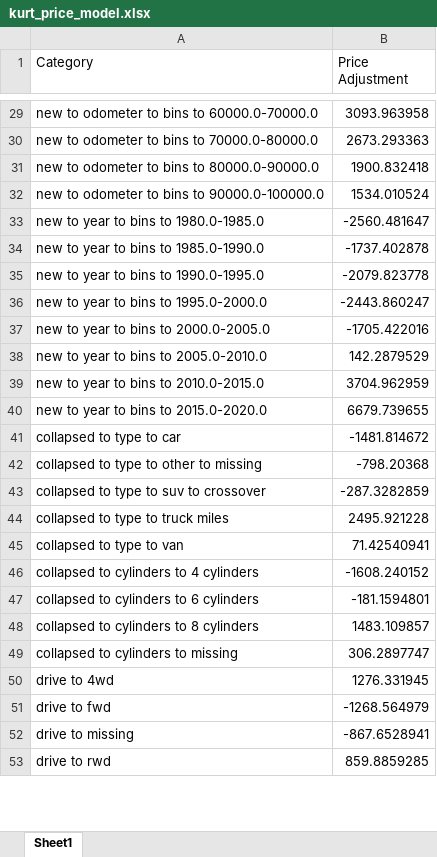
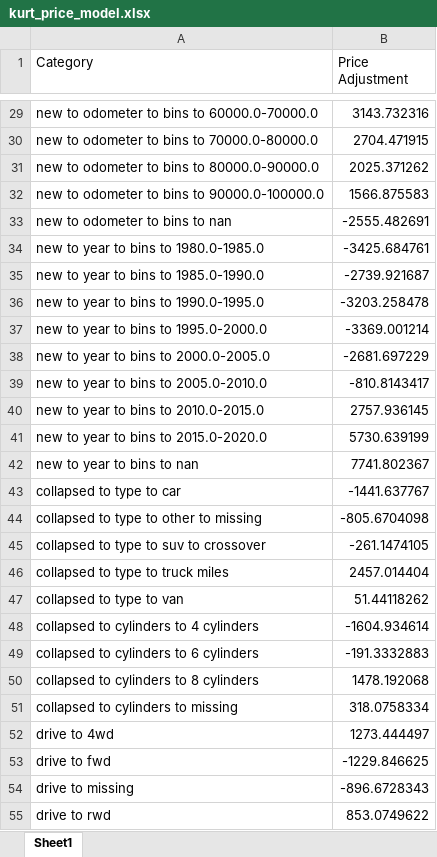
Before and after one commit to jeffreylgoode/what-drives-car-prices, an Excel workbook: exports/kurt_price_model.xlsx, sheet Sheet1, drawn as a sheet; only a part is shown, gaps mark what is left out; values as stored, in another font and other column widths than the file's, no borders; addresses are those after the commit; the diff covers the shown part only; the diff names each change by its address in the sheet, - before the commit and + after, or states it on an @@ line.

```diff
--- a/exports/kurt_price_model.xlsx (sheet Sheet1)
+++ b/exports/kurt_price_model.xlsx (sheet Sheet1)
-B29 (Price Adjustment): 3093.963958
+B29 (Price Adjustment): 3143.732316
-B30 (Price Adjustment): 2673.293363
+B30 (Price Adjustment): 2704.471915
-B31 (Price Adjustment): 1900.832418
+B31 (Price Adjustment): 2025.371262
-B32 (Price Adjustment): 1534.010524
+B32 (Price Adjustment): 1566.875583
+row 33: new to odometer to bins to nan | -2555.482691
-B34 (Price Adjustment): -2560.481647
+B34 (Price Adjustment): -3425.684761
-B35 (Price Adjustment): -1737.402878
+B35 (Price Adjustment): -2739.921687
-B36 (Price Adjustment): -2079.823778
+B36 (Price Adjustment): -3203.258478
-B37 (Price Adjustment): -2443.860247
+B37 (Price Adjustment): -3369.001214
-B38 (Price Adjustment): -1705.422016
+B38 (Price Adjustment): -2681.697229
-B39 (Price Adjustment): 142.2879529
+B39 (Price Adjustment): -810.8143417
-B40 (Price Adjustment): 3704.962959
+B40 (Price Adjustment): 2757.936145
-B41 (Price Adjustment): 6679.739655
+B41 (Price Adjustment): 5730.639199
+row 42: new to year to bins to nan | 7741.802367
-B43 (Price Adjustment): -1481.814672
+B43 (Price Adjustment): -1441.637767
-B44 (Price Adjustment): -798.20368
+B44 (Price Adjustment): -805.6704098
-B45 (Price Adjustment): -287.3282859
+B45 (Price Adjustment): -261.1474105
-B46 (Price Adjustment): 2495.921228
+B46 (Price Adjustment): 2457.014404
-B47 (Price Adjustment): 71.42540941
+B47 (Price Adjustment): 51.44118262
-B48 (Price Adjustment): -1608.240152
+B48 (Price Adjustment): -1604.934614
-B49 (Price Adjustment): -181.1594801
+B49 (Price Adjustment): -191.3332883
-B50 (Price Adjustment): 1483.109857
+B50 (Price Adjustment): 1478.192068
-B51 (Price Adjustment): 306.2897747
+B51 (Price Adjustment): 318.0758334
-B52 (Price Adjustment): 1276.331945
+B52 (Price Adjustment): 1273.444497
-B53 (Price Adjustment): -1268.564979
+B53 (Price Adjustment): -1229.846625
-B54 (Price Adjustment): -867.6528941
+B54 (Price Adjustment): -896.6728343
-B55 (Price Adjustment): 859.8859285
+B55 (Price Adjustment): 853.0749622
```
Also changed, not shown: 45 edited cells elsewhere in this sheet, 6 other files.
